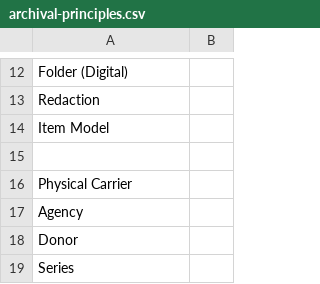
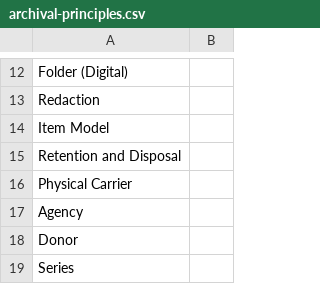
Before and after one commit to ross-spencer/brainscape-digital-preservation, a CSV file: archival-principles.csv, drawn as a sheet; only a part is shown, gaps mark what is left out.

```diff
--- a/archival-principles.csv
+++ b/archival-principles.csv
@@ -14,3 +14,3 @@
 "Item Model",
-,
+"Retention and Disposal",
 "Physical Carrier",
```
Also changed, not shown: computer-science.csv, organisations.csv, 3 other files.
